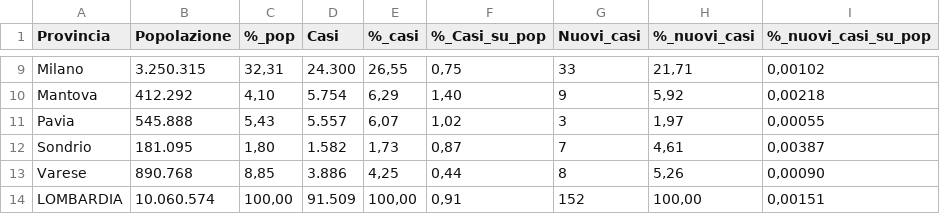
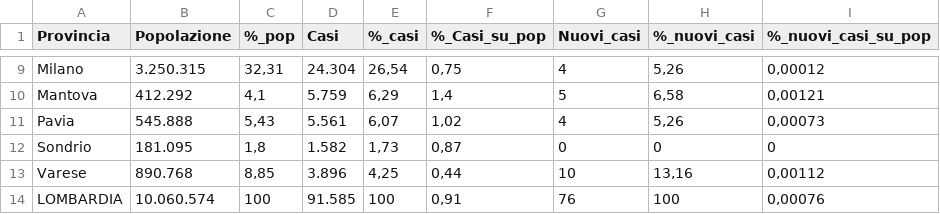
Before and after one commit to Vinsap03/Pavia_covid19, a CSV file: Lombardia-province-covid19.csv, drawn as a sheet; only a part is shown, gaps mark what is left out; the diff covers the shown part only; the diff names each change by its address in the sheet, - before the commit and + after, or states it on an @@ line.

```diff
--- a/Lombardia-province-covid19.csv
+++ b/Lombardia-province-covid19.csv
-D9 (Casi): 24.300
+D9 (Casi): 24.304
-E9 (%_casi): 26,55
+E9 (%_casi): 26,54
-G9 (Nuovi_casi): 33
+G9 (Nuovi_casi): 4
-H9 (%_nuovi_casi): 21,71
+H9 (%_nuovi_casi): 5,26
-I9 (%_nuovi_casi_su_pop): 0,00102
+I9 (%_nuovi_casi_su_pop): 0,00012
-C10 (%_pop): 4,10
+C10 (%_pop): 4,1
-D10 (Casi): 5.754
+D10 (Casi): 5.759
-F10 (%_Casi_su_pop): 1,40
+F10 (%_Casi_su_pop): 1,4
-G10 (Nuovi_casi): 9
+G10 (Nuovi_casi): 5
-H10 (%_nuovi_casi): 5,92
+H10 (%_nuovi_casi): 6,58
-I10 (%_nuovi_casi_su_pop): 0,00218
+I10 (%_nuovi_casi_su_pop): 0,00121
-D11 (Casi): 5.557
+D11 (Casi): 5.561
-G11 (Nuovi_casi): 3
+G11 (Nuovi_casi): 4
-H11 (%_nuovi_casi): 1,97
+H11 (%_nuovi_casi): 5,26
-I11 (%_nuovi_casi_su_pop): 0,00055
+I11 (%_nuovi_casi_su_pop): 0,00073
-C12 (%_pop): 1,80
+C12 (%_pop): 1,8
-G12 (Nuovi_casi): 7
+G12 (Nuovi_casi): 0
-H12 (%_nuovi_casi): 4,61
+H12 (%_nuovi_casi): 0
-I12 (%_nuovi_casi_su_pop): 0,00387
+I12 (%_nuovi_casi_su_pop): 0
-D13 (Casi): 3.886
+D13 (Casi): 3.896
-G13 (Nuovi_casi): 8
+G13 (Nuovi_casi): 10
-H13 (%_nuovi_casi): 5,26
+H13 (%_nuovi_casi): 13,16
-I13 (%_nuovi_casi_su_pop): 0,00090
+I13 (%_nuovi_casi_su_pop): 0,00112
-C14 (%_pop): 100,00
+C14 (%_pop): 100
-D14 (Casi): 91.509
+D14 (Casi): 91.585
-E14 (%_casi): 100,00
+E14 (%_casi): 100
-G14 (Nuovi_casi): 152
+G14 (Nuovi_casi): 76
-H14 (%_nuovi_casi): 100,00
+H14 (%_nuovi_casi): 100
-I14 (%_nuovi_casi_su_pop): 0,00151
+I14 (%_nuovi_casi_su_pop): 0,00076
```
Also changed, not shown: 32 edited cells elsewhere in this file, Lombardia-solo-province-covid19.csv.
